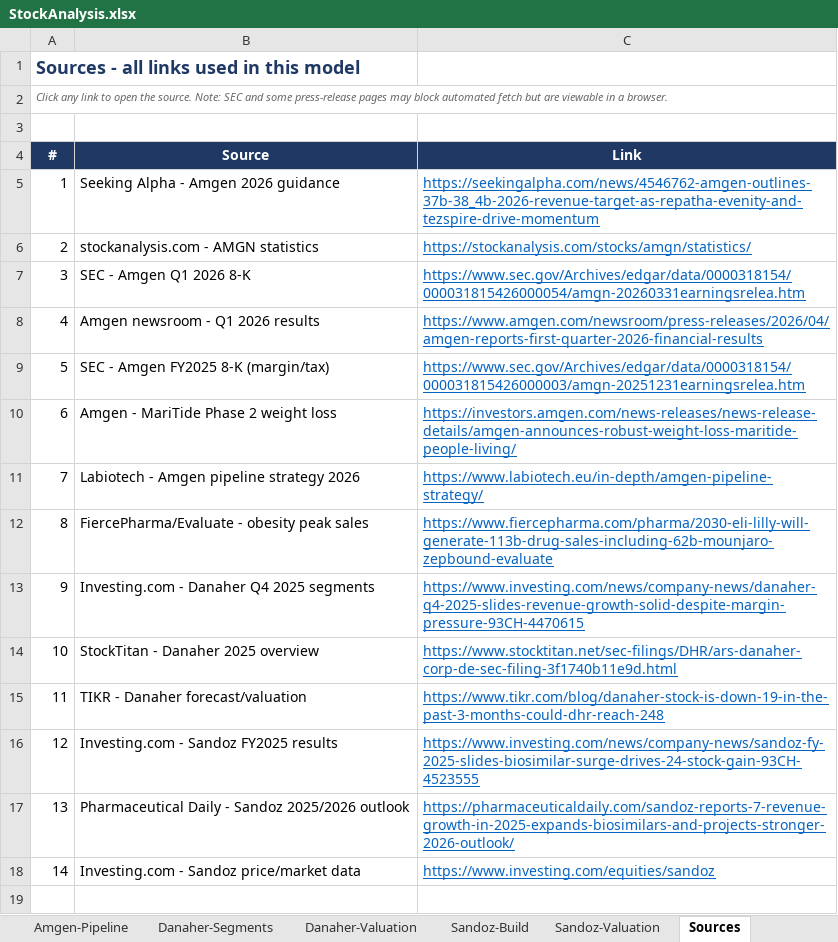
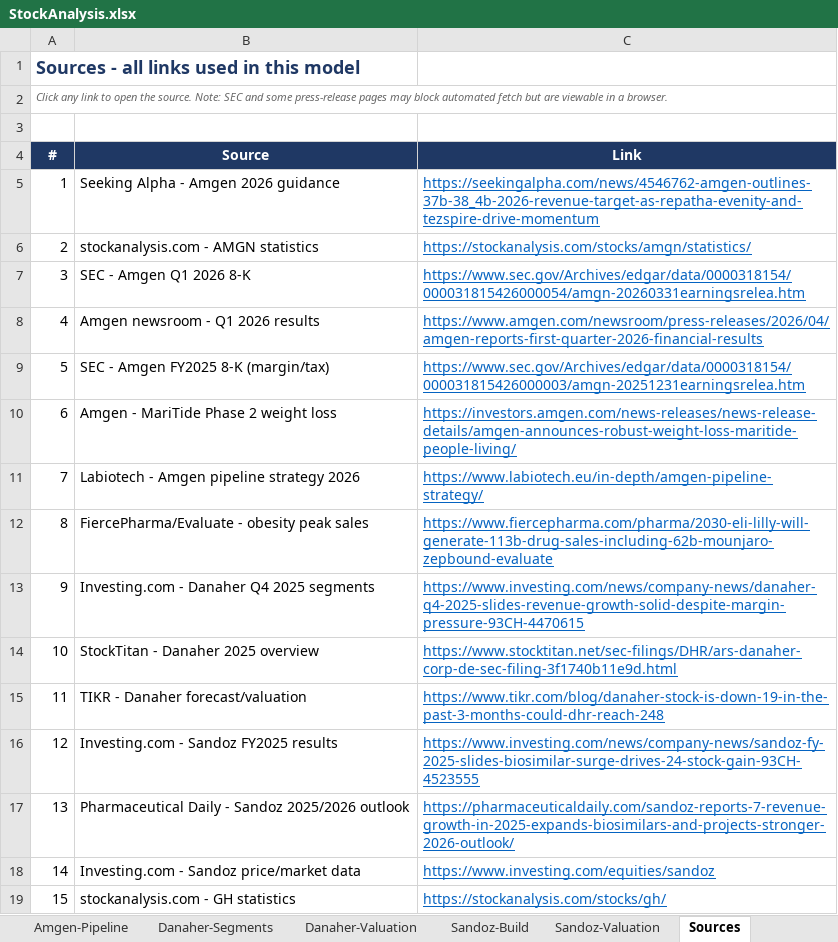
Before and after one commit to aanyapatel3/aanyapatel3.github.io, an Excel workbook: StockAnalysis.xlsx, sheet Sources, drawn as a sheet; values as stored, in another font and other column widths than the file's, no borders; the diff names each change by its address in the sheet, - before the commit and + after, or states it on an @@ line.

```diff
--- a/StockAnalysis.xlsx (sheet Sources)
+++ b/StockAnalysis.xlsx (sheet Sources)
+row 19: 15 | stockanalysis.com - GH statistics | https://stockanalysis.com/stocks/gh/
```
Also changed, not shown: sheet Summary, 1 other file.
